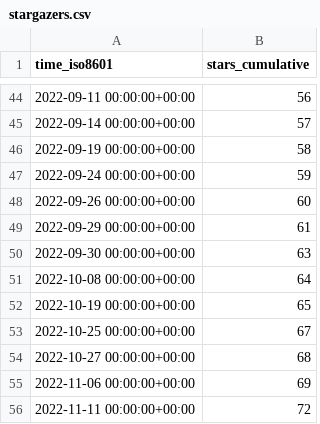
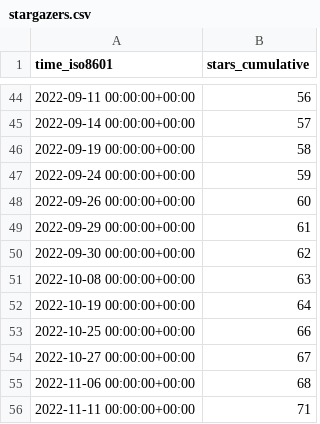
Before and after one commit to ineedhacksforrobloxgames/email-nuker, a CSV file: bagarrattaa/email-nuker/ghrs-data/stargazers.csv, drawn as a sheet; only a part is shown, gaps mark what is left out.

```diff
--- a/bagarrattaa/email-nuker/ghrs-data/stargazers.csv
+++ b/bagarrattaa/email-nuker/ghrs-data/stargazers.csv
@@ -49,8 +49,8 @@ time_iso8601,stars_cumulative
 2022-09-29 00:00:00+00:00,61
-2022-09-30 00:00:00+00:00,63
-2022-10-08 00:00:00+00:00,64
-2022-10-19 00:00:00+00:00,65
-2022-10-25 00:00:00+00:00,67
-2022-10-27 00:00:00+00:00,68
-2022-11-06 00:00:00+00:00,69
-2022-11-11 00:00:00+00:00,72
+2022-09-30 00:00:00+00:00,62
+2022-10-08 00:00:00+00:00,63
+2022-10-19 00:00:00+00:00,64
+2022-10-25 00:00:00+00:00,66
+2022-10-27 00:00:00+00:00,67
+2022-11-06 00:00:00+00:00,68
+2022-11-11 00:00:00+00:00,71
```
